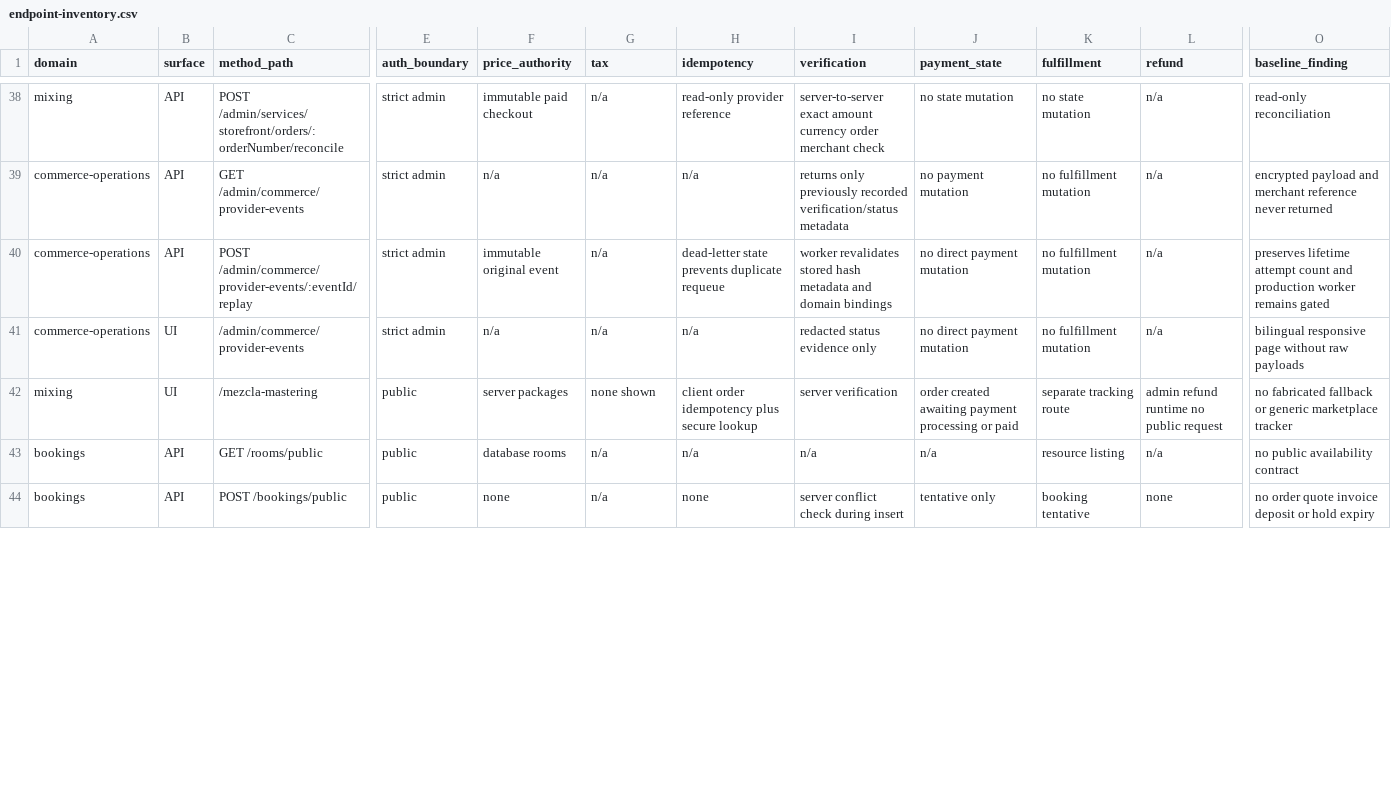
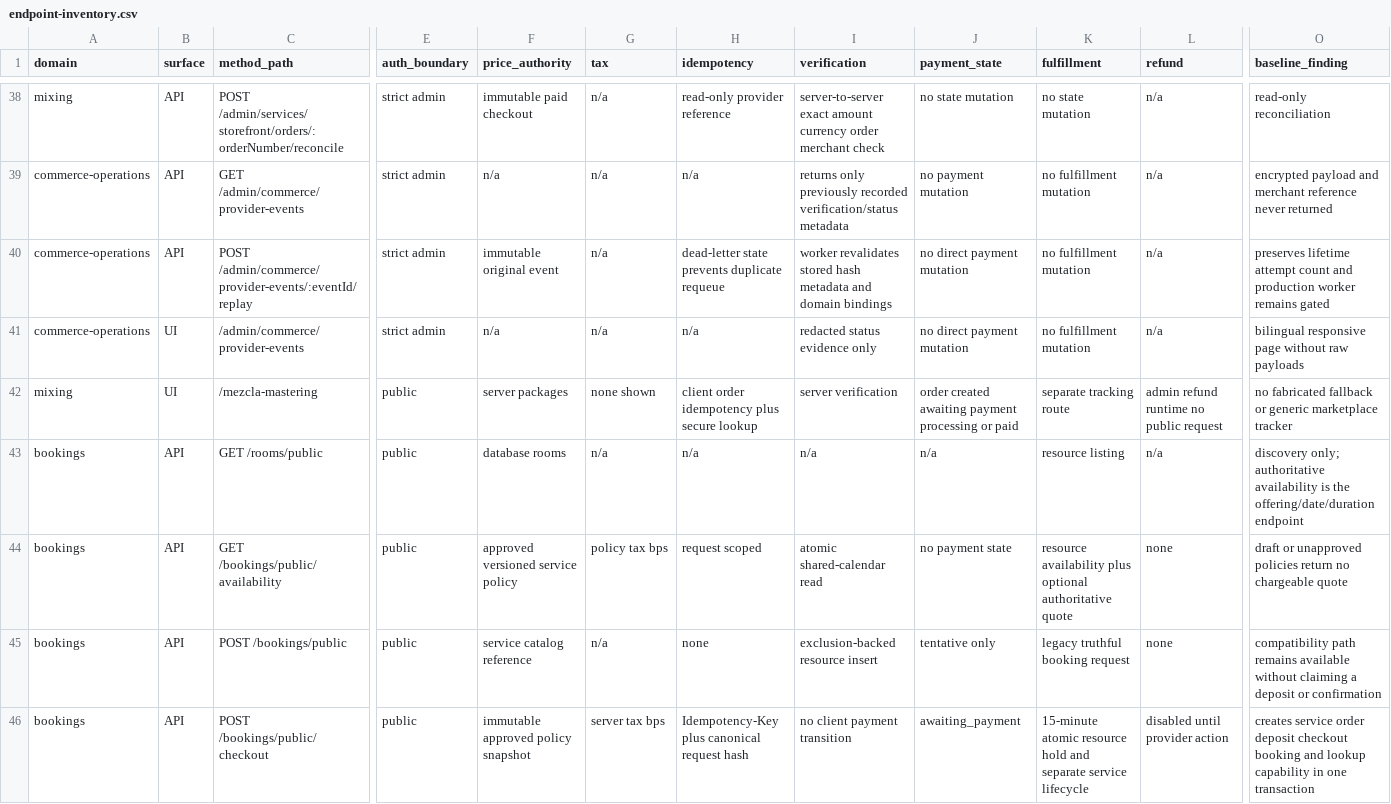
Before and after one commit to diegueins680/tdf-app, a CSV file: docs/revenue-platform/endpoint-inventory.csv, drawn as a sheet; only a part is shown, gaps mark what is left out; addresses are those after the commit; rows hold the shown columns only; the diff covers the shown part only; the diff names each change by its address in the sheet, - before the commit and + after, or states it on an @@ line.

```diff
--- a/docs/revenue-platform/endpoint-inventory.csv
+++ b/docs/revenue-platform/endpoint-inventory.csv
-O43 (baseline_finding): no public availability contract
+O43 (baseline_finding): discovery only; authoritative availability is the offering/date/duration endpoint
+row 44: bookings | API | GET /bookings/public/availability | public | approved versioned service policy | policy tax bps | request scoped | atomic shared-calendar read | no payment state | resource availability plus optional authoritative quote | none | draft or unapproved policies return no chargeable quote
-F45 (price_authority): none
+F45 (price_authority): service catalog reference
-I45 (verification): server conflict check during insert
+I45 (verification): exclusion-backed resource insert
-K45 (fulfillment): booking tentative
+K45 (fulfillment): legacy truthful booking request
-O45 (baseline_finding): no order quote invoice deposit or hold expiry
+O45 (baseline_finding): compatibility path remains available without claiming a deposit or confirmation
+row 46: bookings | API | POST /bookings/public/checkout | public | immutable approved policy snapshot | server tax bps | Idempotency-Key plus canonical request hash | no client payment transition | awaiting_payment | 15-minute atomic resource hold and separate service lifecycle | disabled until provider action | creates service order deposit checkout booking and lookup capability in one transaction
```
Also changed, not shown: 1 added row and 20 edited cells elsewhere in this file, 20 other files.
